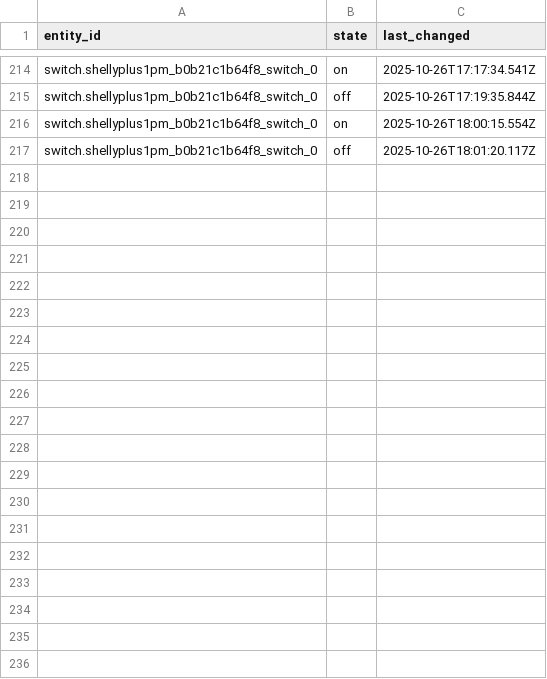
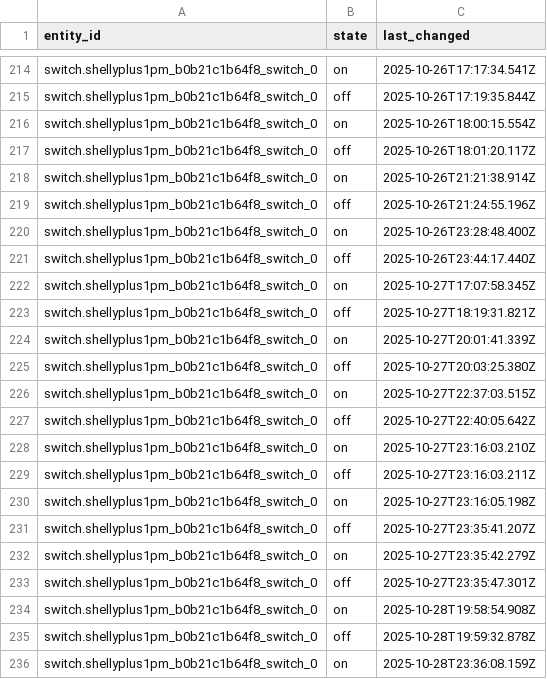
Before and after one commit to brunomigueldasilva/home-assistant-in-bed-sensor, a CSV file: inputs/bedoroom_light.csv, drawn as a sheet; only a part is shown, gaps mark what is left out; the diff covers the shown part only.

Commit message:
feat(models): add more data to datasets.
fix(all): change output folders and files.
docs(readme): update output files and folders.

```diff
--- a/inputs/bedoroom_light.csv
+++ b/inputs/bedoroom_light.csv
@@ -217 +217,20 @@ switch.shellyplus1pm_b0b21c1b64f8_switch_0,on,2025-10-26T18:00:15.554Z
 switch.shellyplus1pm_b0b21c1b64f8_switch_0,off,2025-10-26T18:01:20.117Z
+switch.shellyplus1pm_b0b21c1b64f8_switch_0,on,2025-10-26T21:21:38.914Z
+switch.shellyplus1pm_b0b21c1b64f8_switch_0,off,2025-10-26T21:24:55.196Z
+switch.shellyplus1pm_b0b21c1b64f8_switch_0,on,2025-10-26T23:28:48.400Z
+switch.shellyplus1pm_b0b21c1b64f8_switch_0,off,2025-10-26T23:44:17.440Z
+switch.shellyplus1pm_b0b21c1b64f8_switch_0,on,2025-10-27T17:07:58.345Z
+switch.shellyplus1pm_b0b21c1b64f8_switch_0,off,2025-10-27T18:19:31.821Z
+switch.shellyplus1pm_b0b21c1b64f8_switch_0,on,2025-10-27T20:01:41.339Z
+switch.shellyplus1pm_b0b21c1b64f8_switch_0,off,2025-10-27T20:03:25.380Z
+switch.shellyplus1pm_b0b21c1b64f8_switch_0,on,2025-10-27T22:37:03.515Z
+switch.shellyplus1pm_b0b21c1b64f8_switch_0,off,2025-10-27T22:40:05.642Z
+switch.shellyplus1pm_b0b21c1b64f8_switch_0,on,2025-10-27T23:16:03.210Z
+switch.shellyplus1pm_b0b21c1b64f8_switch_0,off,2025-10-27T23:16:03.211Z
+switch.shellyplus1pm_b0b21c1b64f8_switch_0,on,2025-10-27T23:16:05.198Z
+switch.shellyplus1pm_b0b21c1b64f8_switch_0,off,2025-10-27T23:35:41.207Z
+switch.shellyplus1pm_b0b21c1b64f8_switch_0,on,2025-10-27T23:35:42.279Z
+switch.shellyplus1pm_b0b21c1b64f8_switch_0,off,2025-10-27T23:35:47.301Z
+switch.shellyplus1pm_b0b21c1b64f8_switch_0,on,2025-10-28T19:58:54.908Z
+switch.shellyplus1pm_b0b21c1b64f8_switch_0,off,2025-10-28T19:59:32.878Z
+switch.shellyplus1pm_b0b21c1b64f8_switch_0,on,2025-10-28T23:36:08.159Z
```
Also changed, not shown: 43 added rows elsewhere in this file, inputs/bedroom_tv.csv, inputs/sleep.csv, 15 other files.
